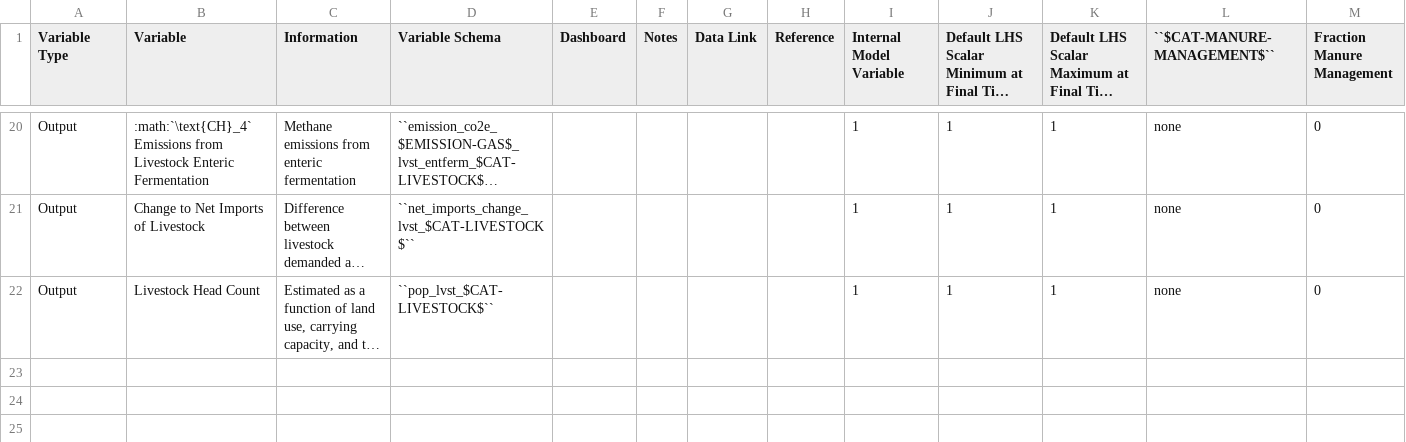
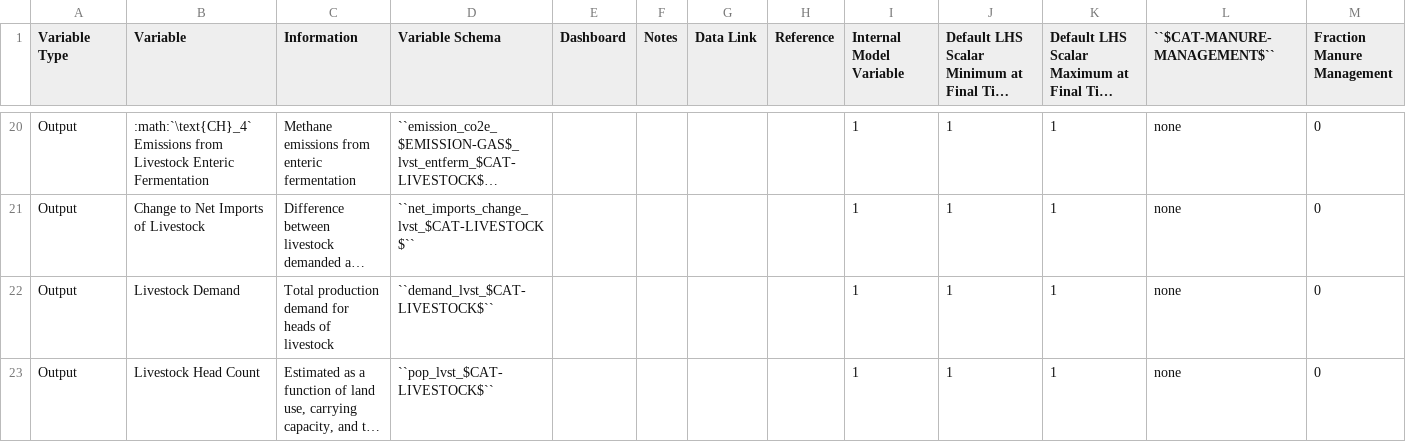
Before and after one commit to jarojasag/lac_decarbonization, a CSV file: docs/source/csvs/table_varreqs_by_category_af_lvst.csv, drawn as a sheet; only a part is shown, gaps mark what is left out; long unchanged cells end in …; the diff names each change by its address in the sheet, - before the commit and + after, or states it on an @@ line.

```diff
--- a/docs/source/csvs/table_varreqs_by_category_af_lvst.csv
+++ b/docs/source/csvs/table_varreqs_by_category_af_lvst.csv
+row 22: Output | Livestock Demand | Total production demand for heads of livestock | ``demand_lvst_$CAT-LIVESTOCK$`` |  |  |  |  | 1 | 1 | 1 | none | 0
```
Also changed, not shown: docs/source/csvs/table_varreqs_by_category_af_agrc.csv, docs/source/csvs/table_varreqs_by_partial_category_af_soil.csv, 1 other file.
